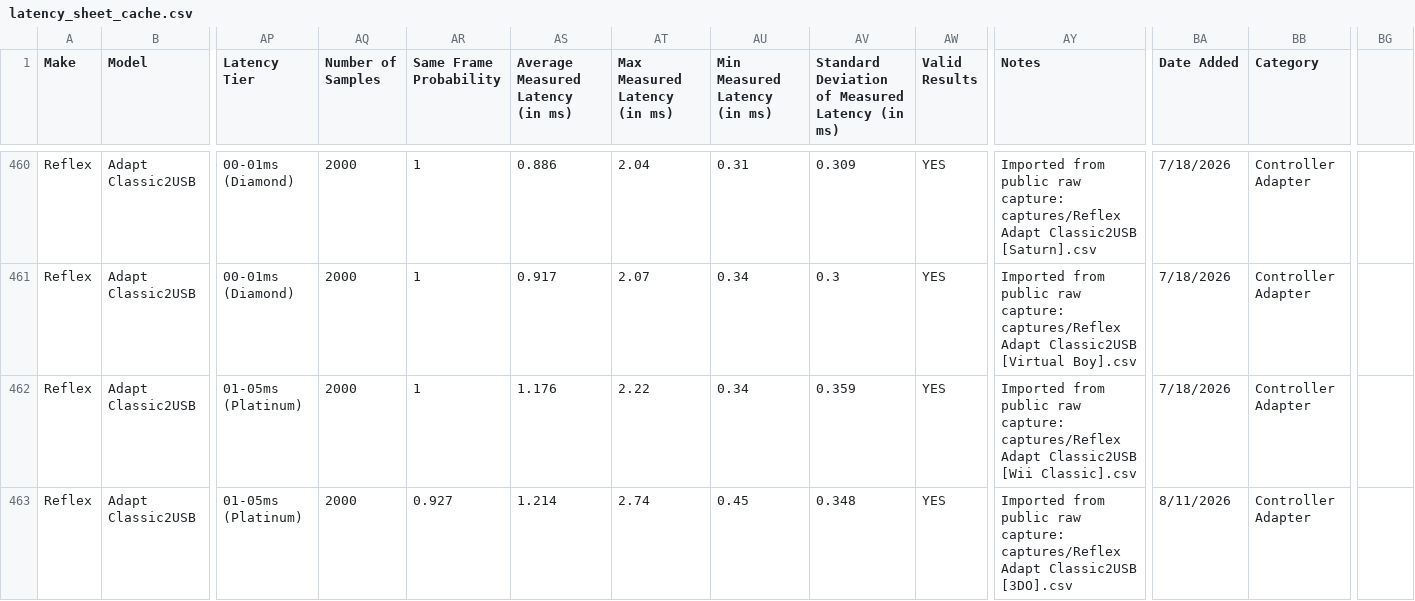
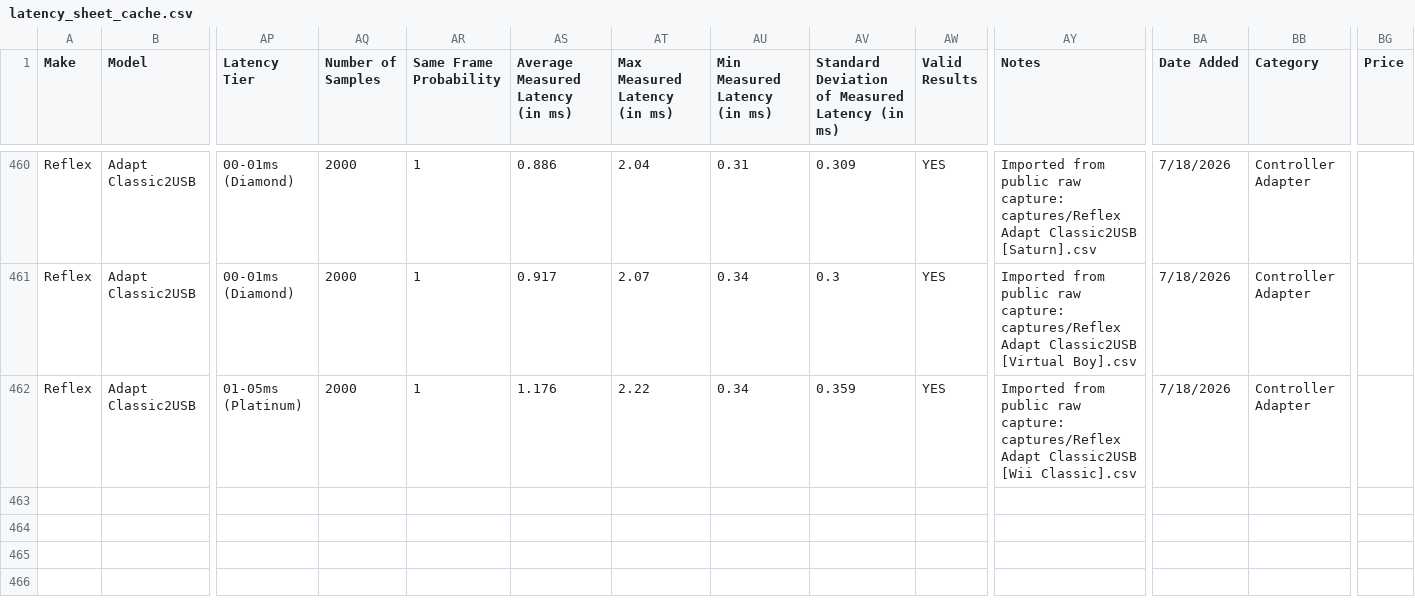
Before and after one commit to misteraddons/inputlatency, a CSV file: results/latency_sheet_cache.csv, drawn as a sheet; only a part is shown, gaps mark what is left out; rows hold the shown columns only; the diff names each change by its address in the sheet, - before the commit and + after, or states it on an @@ line.

Commit message:
Refresh latency data from the live sheet
Re-render the R report against the live Google Sheet, which refreshes
results/latency_sheet_cache.csv and the derived exports, then rebuild
the explorer payload from the refreshed cache.

Sheet changes picked up since the 2026-08-11 build: the sheet owner
removed the "Reflex Adapt Classic2USB [3DO]" row, and a Price column
now exists (still empty; the price workflow cannot write to it yet).
The 2600-daptor row still carries a #REF! in Output Mode on the sheet
itself; the R export scrubs it.

Verified: Rscript render.R completed (19 s), python unittest, node unit
tests and the Playwright smoke test pass. No theme upload was made.

```diff
--- a/results/latency_sheet_cache.csv
+++ b/results/latency_sheet_cache.csv
-BG1: (empty)
+BG1: Price
-row 463: Reflex | Adapt Classic2USB | 01-05ms (Platinum) | 2000 | 0.927 | 1.214 | 2.74 | 0.45 | 0.348 | YES | Imported from public raw capture: captures/Reflex Adapt Classic2USB [3DO].csv | 8/11/2026 | Controller Adapter
```
Also changed, not shown: results/latency_cleaned_export.csv, results/raw_capture_unmatched.csv, 4 other files.
